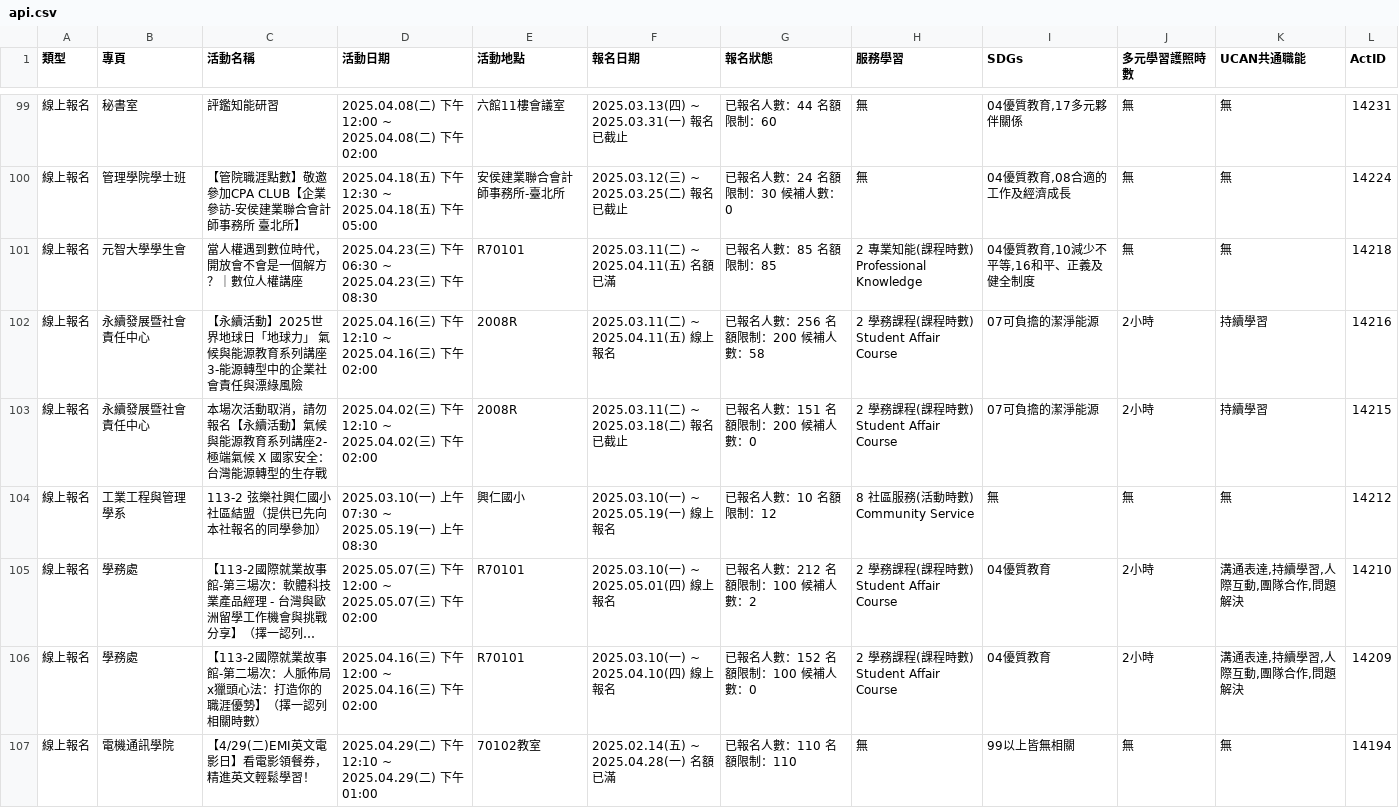
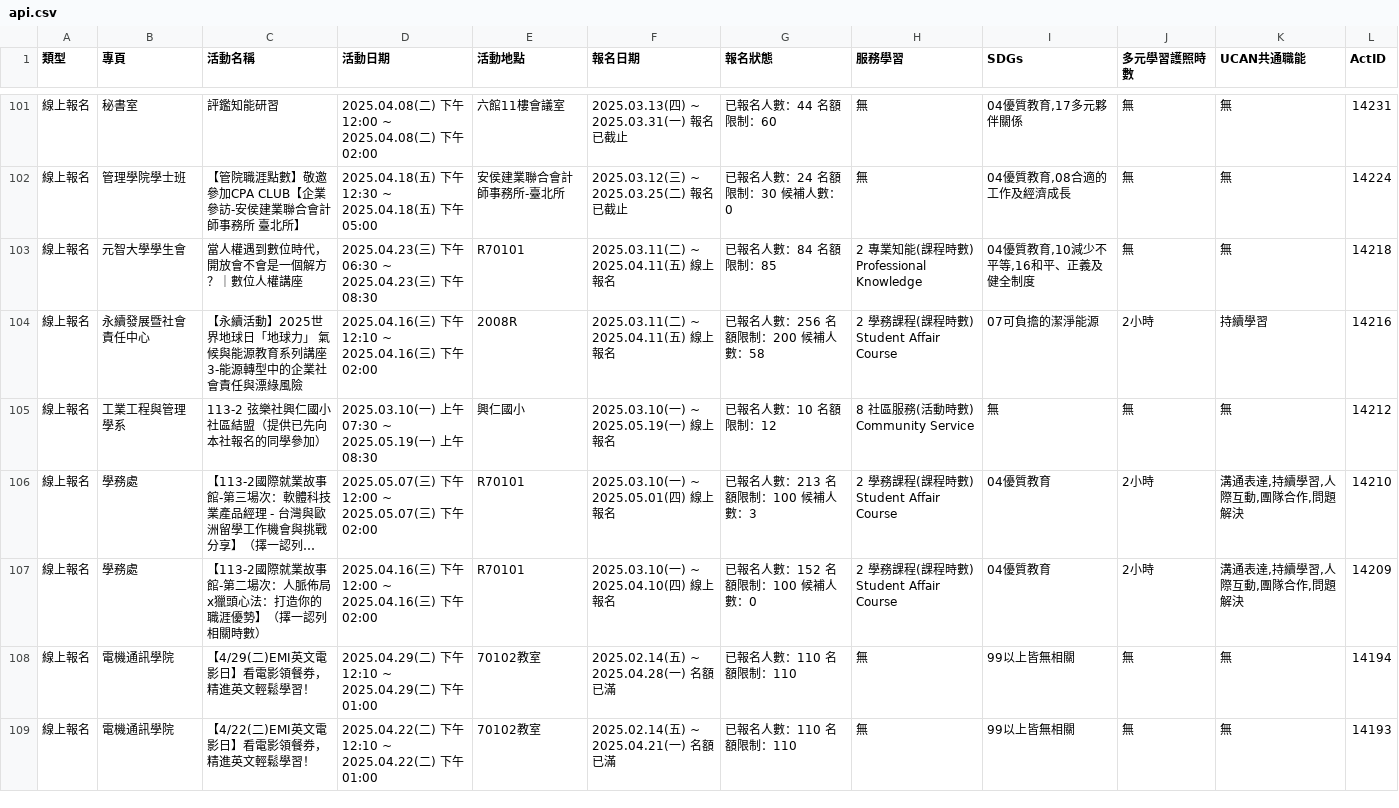
Before and after one commit to yzucse-cc/ops-mid, a CSV file: api.csv, drawn as a sheet; only a part is shown, gaps mark what is left out; the shorter side is filled out with more unchanged rows; long unchanged cells end in …; removed rows and columns are numbered as before the commit, all else as after; the diff covers the shown part only; the diff names each change by its address in the sheet, - before the commit and + after, or states it on an @@ line.

```diff
--- a/api.csv
+++ b/api.csv
-F103 (報名日期): 2025.03.11(二) ~ 2025.04.11(五) 名額已滿
+F103 (報名日期): 2025.03.11(二) ~ 2025.04.11(五) 線上報名
-G103 (報名狀態): 已報名人數：85 名額限制：85
+G103 (報名狀態): 已報名人數：84 名額限制：85
-row 103: 線上報名 | 永續發展暨社會責任中心 | 本場次活動取消，請勿報名【永續活動】氣候與能源教育系列講座2-極端氣候 X 國家安全：台灣能源轉型的生存戰 | 2025.04.02(三) 下午 12:10 ~ 2025.04.02(三) 下午 02:00 | 2008R | 2025.03.11(二) ~ 2025.03.18(二) 報名已截止 | 已報名人數：151 名額限制：200 候補人數：0 | 2 學務課程(課程時數) Student Affair Course | 07可負擔的潔淨能源 | 2小時 | 持續學習 | 14215
-G106 (報名狀態): 已報名人數：212 名額限制：100 候補人數：2
+G106 (報名狀態): 已報名人數：213 名額限制：100 候補人數：3
```
Also changed, not shown: 2 added rows and 55 edited cells elsewhere in this file.
